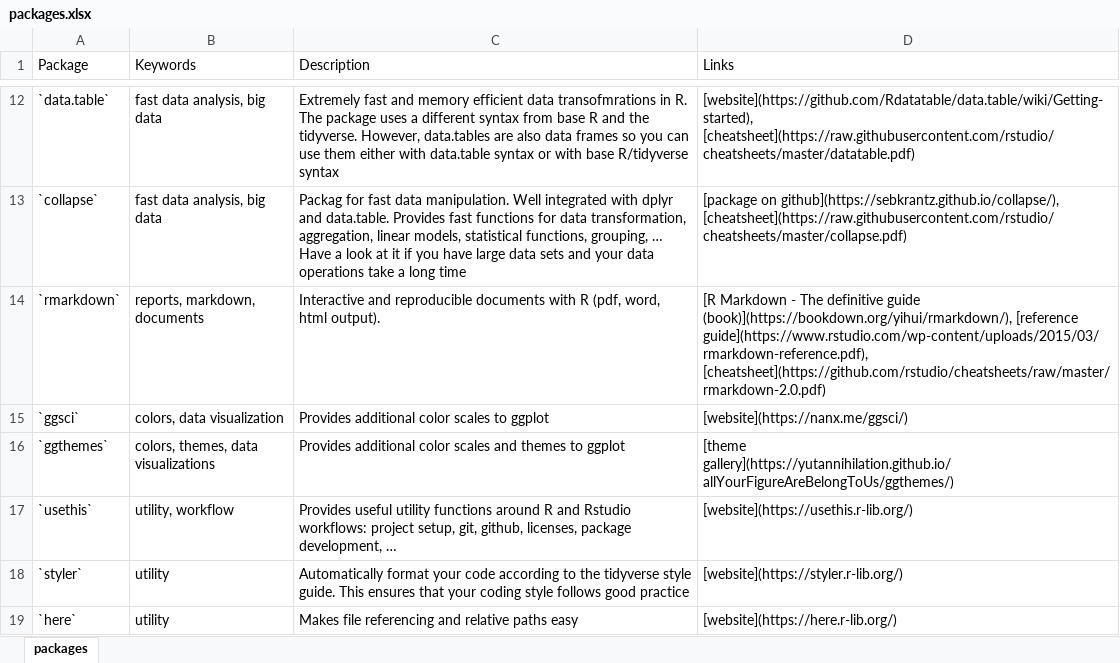
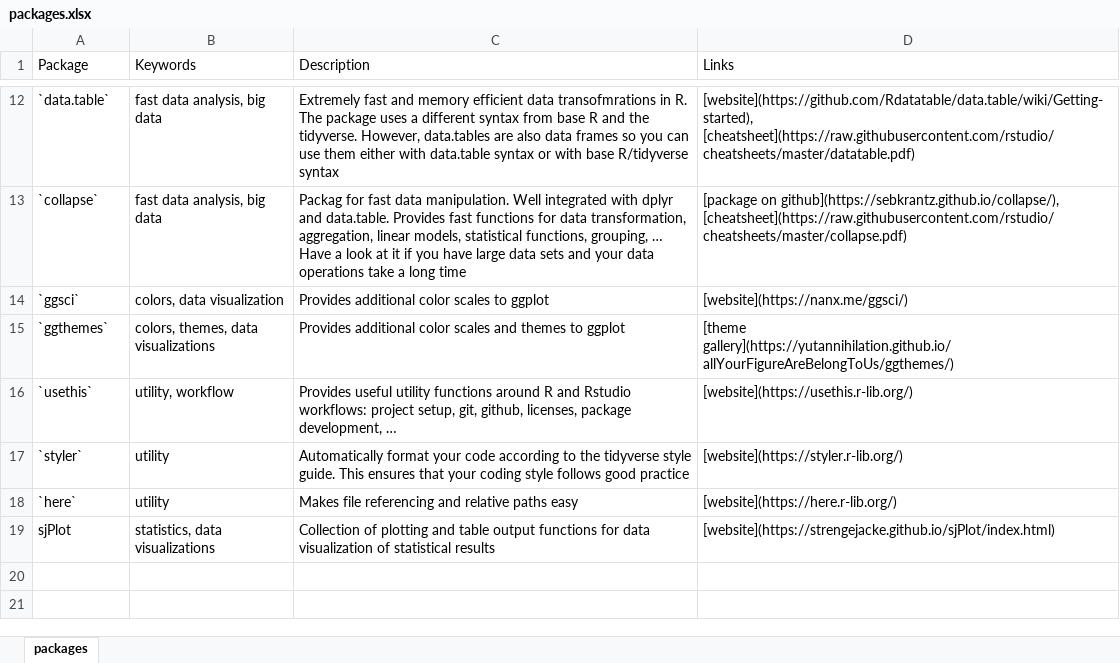
Before and after one commit to selinaZitrone/intro-r-data-analysis, an Excel workbook: data/packages.xlsx, sheet packages, drawn as a sheet; only a part is shown, gaps mark what is left out; values as stored, in another font and other column widths than the file's, no borders; removed rows and columns are numbered as before the commit, all else as after; the diff names each change by its address in the sheet, - before the commit and + after, or states it on an @@ line.

```diff
--- a/data/packages.xlsx (sheet packages)
+++ b/data/packages.xlsx (sheet packages)
-row 14: `rmarkdown` | reports, markdown, documents | Interactive and reproducible documents with R (pdf, word, html output). | [R Markdown - The definitive guide (book)](https://bookdown.org/yihui/rmarkdown/), [reference guide](https://www.rstudio.com/wp-content/uploads/2015/03/rmarkdown-reference.pdf), [cheatsheet](https://github.com/rstudio/cheatsheets/raw/master/rmarkdown-2.0.pdf)
+row 19: sjPlot | statistics, data visualizations | Collection of plotting and table output functions for data visualization of statistical results | [website](https://strengejacke.github.io/sjPlot/index.html)
```
Also changed, not shown: 3 other files.
